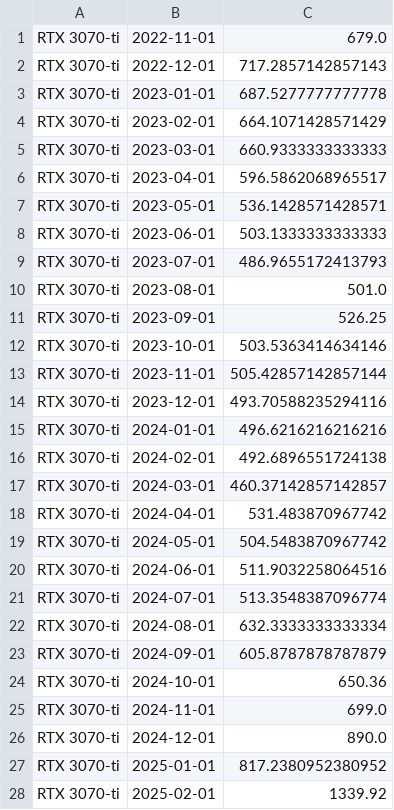
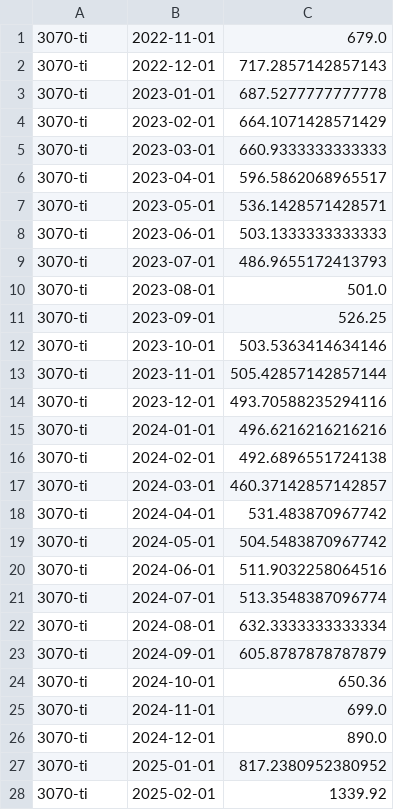
Before and after one commit to yegear1/SeleniumProject, a CSV file: data_analysis/3070-ti_data.csv, drawn as a sheet; only a part is shown; the diff covers the shown part only.

```diff
--- a/data_analysis/3070-ti_data.csv
+++ b/data_analysis/3070-ti_data.csv
@@ -1,28 +1,28 @@
-RTX 3070-ti,2022-11-01,679.0
-RTX 3070-ti,2022-12-01,717.2857142857143
-RTX 3070-ti,2023-01-01,687.5277777777778
-RTX 3070-ti,2023-02-01,664.1071428571429
-RTX 3070-ti,2023-03-01,660.9333333333333
-RTX 3070-ti,2023-04-01,596.5862068965517
-RTX 3070-ti,2023-05-01,536.1428571428571
-RTX 3070-ti,2023-06-01,503.1333333333333
-RTX 3070-ti,2023-07-01,486.9655172413793
-RTX 3070-ti,2023-08-01,501.0
-RTX 3070-ti,2023-09-01,526.25
-RTX 3070-ti,2023-10-01,503.5363414634146
-RTX 3070-ti,2023-11-01,505.42857142857144
-RTX 3070-ti,2023-12-01,493.70588235294116
-RTX 3070-ti,2024-01-01,496.6216216216216
-RTX 3070-ti,2024-02-01,492.6896551724138
-RTX 3070-ti,2024-03-01,460.37142857142857
-RTX 3070-ti,2024-04-01,531.483870967742
-RTX 3070-ti,2024-05-01,504.5483870967742
-RTX 3070-ti,2024-06-01,511.9032258064516
-RTX 3070-ti,2024-07-01,513.3548387096774
-RTX 3070-ti,2024-08-01,632.3333333333334
-RTX 3070-ti,2024-09-01,605.8787878787879
-RTX 3070-ti,2024-10-01,650.36
-RTX 3070-ti,2024-11-01,699.0
-RTX 3070-ti,2024-12-01,890.0
-RTX 3070-ti,2025-01-01,817.2380952380952
-RTX 3070-ti,2025-02-01,1339.92
+3070-ti,2022-11-01,679.0
+3070-ti,2022-12-01,717.2857142857143
+3070-ti,2023-01-01,687.5277777777778
+3070-ti,2023-02-01,664.1071428571429
+3070-ti,2023-03-01,660.9333333333333
+3070-ti,2023-04-01,596.5862068965517
+3070-ti,2023-05-01,536.1428571428571
+3070-ti,2023-06-01,503.1333333333333
+3070-ti,2023-07-01,486.9655172413793
+3070-ti,2023-08-01,501.0
+3070-ti,2023-09-01,526.25
+3070-ti,2023-10-01,503.5363414634146
+3070-ti,2023-11-01,505.42857142857144
+3070-ti,2023-12-01,493.70588235294116
+3070-ti,2024-01-01,496.6216216216216
+3070-ti,2024-02-01,492.6896551724138
+3070-ti,2024-03-01,460.37142857142857
+3070-ti,2024-04-01,531.483870967742
+3070-ti,2024-05-01,504.5483870967742
+3070-ti,2024-06-01,511.9032258064516
+3070-ti,2024-07-01,513.3548387096774
+3070-ti,2024-08-01,632.3333333333334
+3070-ti,2024-09-01,605.8787878787879
+3070-ti,2024-10-01,650.36
+3070-ti,2024-11-01,699.0
+3070-ti,2024-12-01,890.0
+3070-ti,2025-01-01,817.2380952380952
+3070-ti,2025-02-01,1339.92
```
Also changed, not shown: 3 edited cells elsewhere in this file, 3 other files.
